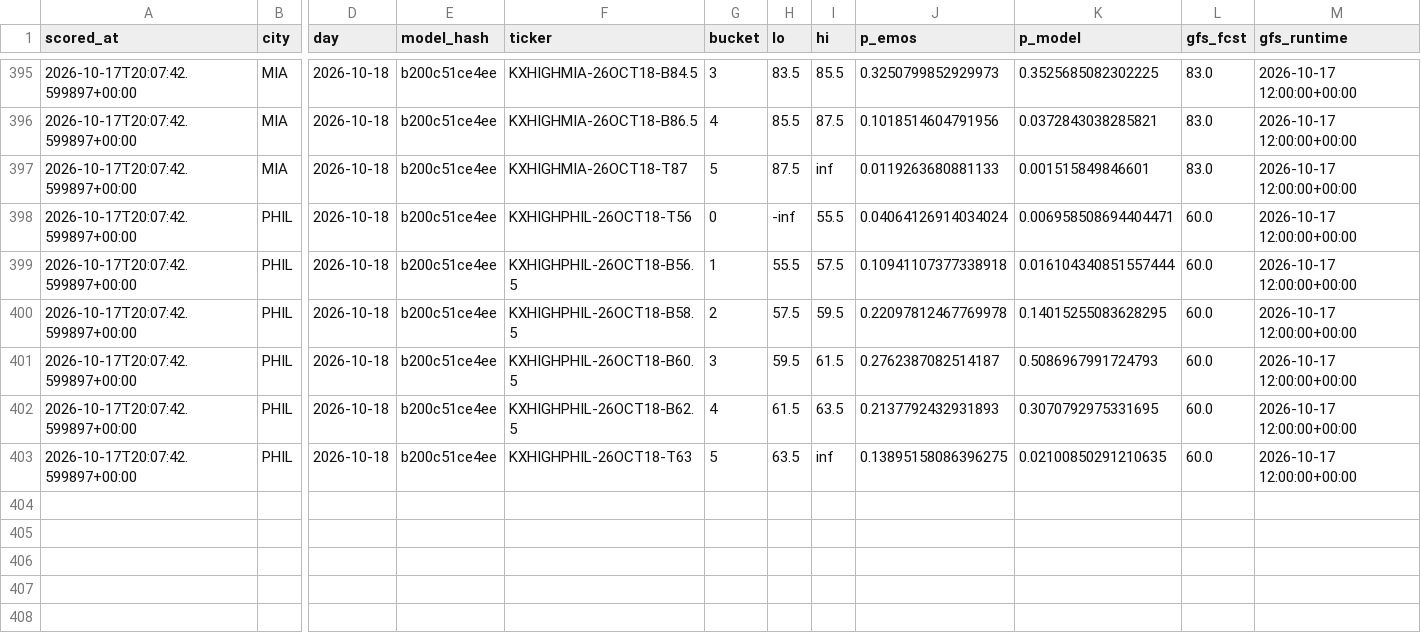
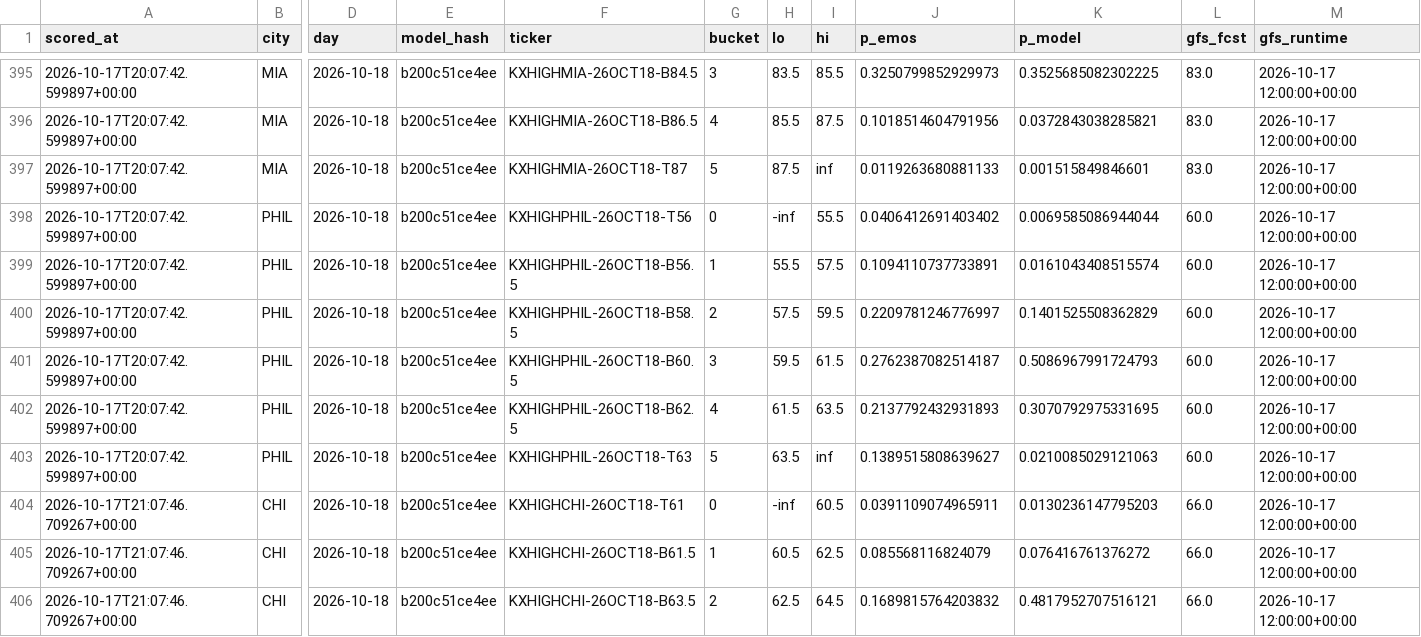
Before and after one commit to physicalreasoning/isotherm, a CSV file: predictions.csv, drawn as a sheet; only a part is shown, gaps mark what is left out; rows hold the shown columns only; the diff covers the shown part only; the diff names each change by its address in the sheet, - before the commit and + after, or states it on an @@ line.

```diff
--- a/predictions.csv
+++ b/predictions.csv
-J398 (p_emos): 0.04064126914034024
+J398 (p_emos): 0.0406412691403402
-K398 (p_model): 0.006958508694404471
+K398 (p_model): 0.0069585086944044
-J399 (p_emos): 0.10941107377338918
+J399 (p_emos): 0.1094110737733891
-K399 (p_model): 0.016104340851557444
+K399 (p_model): 0.0161043408515574
-J400 (p_emos): 0.22097812467769978
+J400 (p_emos): 0.2209781246776997
-K400 (p_model): 0.14015255083628295
+K400 (p_model): 0.1401525508362829
-J403 (p_emos): 0.13895158086396275
+J403 (p_emos): 0.1389515808639627
-K403 (p_model): 0.02100850291210635
+K403 (p_model): 0.0210085029121063
+row 404: 2026-10-17T21:07:46.709267+00:00 | CHI | 2026-10-18 | b200c51ce4ee | KXHIGHCHI-26OCT18-T61 | 0 | -inf | 60.5 | 0.0391109074965911 | 0.0130236147795203 | 66.0 | 2026-10-17 12:00:00+00:00
+row 405: 2026-10-17T21:07:46.709267+00:00 | CHI | 2026-10-18 | b200c51ce4ee | KXHIGHCHI-26OCT18-B61.5 | 1 | 60.5 | 62.5 | 0.085568116824079 | 0.076416761376272 | 66.0 | 2026-10-17 12:00:00+00:00
+row 406: 2026-10-17T21:07:46.709267+00:00 | CHI | 2026-10-18 | b200c51ce4ee | KXHIGHCHI-26OCT18-B63.5 | 2 | 62.5 | 64.5 | 0.1689815764203832 | 0.4817952707516121 | 66.0 | 2026-10-17 12:00:00+00:00
```
Also changed, not shown: 9 added rows elsewhere in this file, runs.csv, trades.csv, 1 other file.
